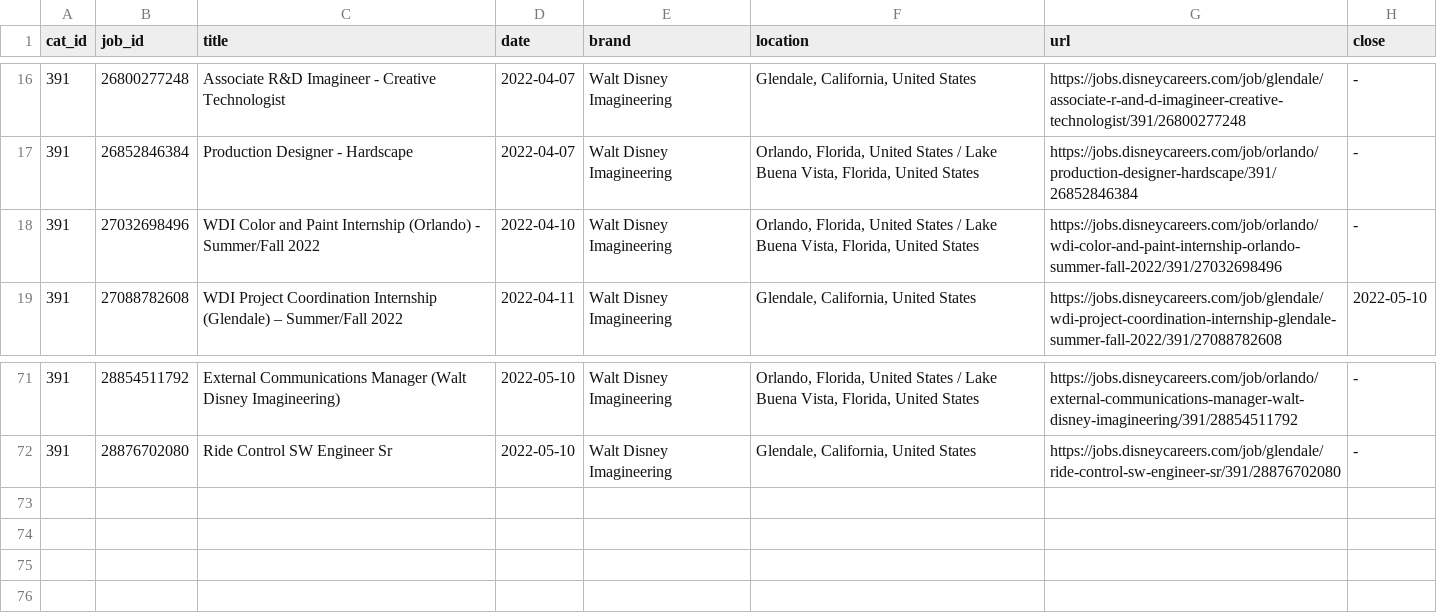
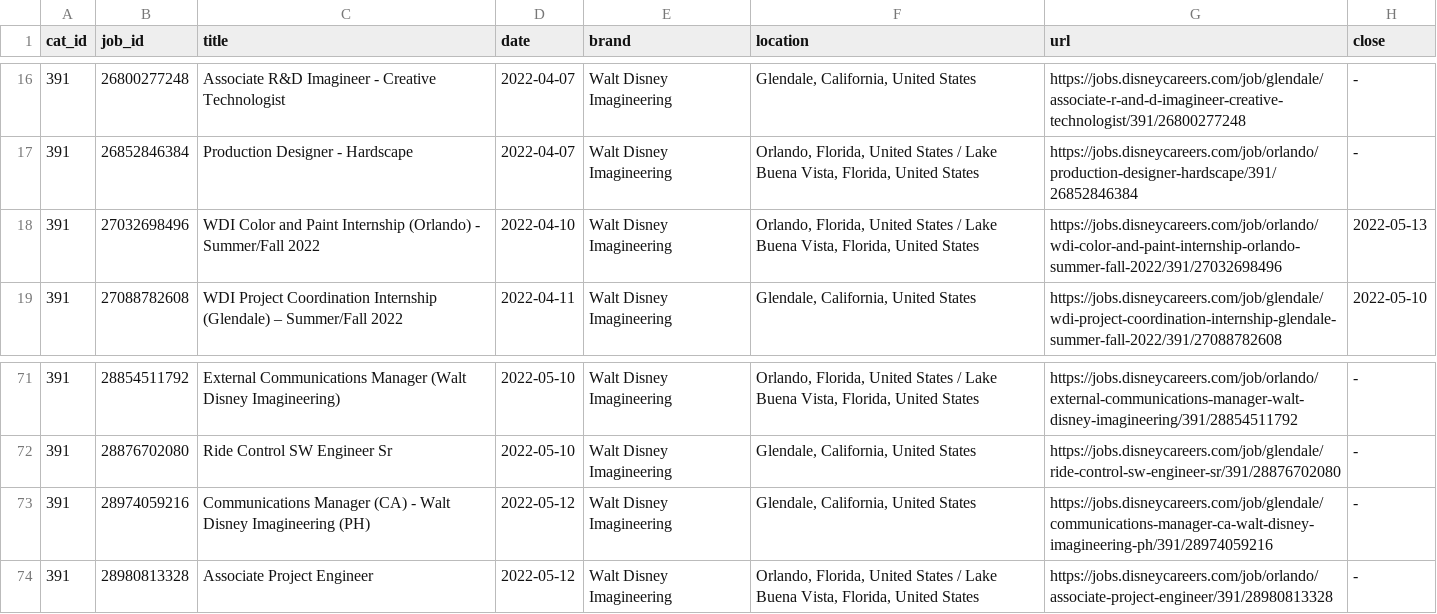
Before and after one commit to dpasse/monte, a CSV file: data/disney/imagineering_jobs.csv, drawn as a sheet; only a part is shown, gaps mark what is left out.

Commit message:
dataset updates

```diff
--- a/data/disney/imagineering_jobs.csv
+++ b/data/disney/imagineering_jobs.csv
@@ -17,3 +17,3 @@ cat_id,job_id,title,date,brand,location,url,close
 391,26852846384,Production Designer - Hardscape,2022-04-07,Walt Disney Imagineering,"Orlando, Florida, United States / Lake Buena Vista, Florida, United States",https://jobs.disneycareers.com/job/orlando/production-designer-hardscape/391/26852846384,-
-391,27032698496,WDI Color and Paint Internship (Orlando) - Summer/Fall 2022,2022-04-10,Walt Disney Imagineering,"Orlando, Florida, United States / Lake Buena Vista, Florida, United States",https://jobs.disneycareers.com/job/orlando/wdi-color-and-paint-internship-orlando-summer-fall-2022/391/27032698496,-
+391,27032698496,WDI Color and Paint Internship (Orlando) - Summer/Fall 2022,2022-04-10,Walt Disney Imagineering,"Orlando, Florida, United States / Lake Buena Vista, Florida, United States",https://jobs.disneycareers.com/job/orlando/wdi-color-and-paint-internship-orlando-summer-fall-2022/391/27032698496,2022-05-13
 391,27088782608,WDI Project Coordination Internship (Glendale) – Summer/Fall 2022,2022-04-11,Walt Disney Imagineering,"Glendale, California, United States",https://jobs.disneycareers.com/job/glendale/wdi-project-coordination-internship-glendale-summer-fall-2022/391/27088782608,2022-05-10
@@ -72 +72,3 @@ cat_id,job_id,title,date,brand,location,url,close
 391,28876702080,Ride Control SW Engineer Sr,2022-05-10,Walt Disney Imagineering,"Glendale, California, United States",https://jobs.disneycareers.com/job/glendale/ride-control-sw-engineer-sr/391/28876702080,-
+391,28974059216,Communications Manager (CA) - Walt Disney Imagineering (PH),2022-05-12,Walt Disney Imagineering,"Glendale, California, United States",https://jobs.disneycareers.com/job/glendale/communications-manager-ca-walt-disney-imagineering-ph/391/28974059216,-
+391,28980813328,Associate Project Engineer,2022-05-12,Walt Disney Imagineering,"Orlando, Florida, United States / Lake Buena Vista, Florida, United States",https://jobs.disneycareers.com/job/orlando/associate-project-engineer/391/28980813328,-
```
Also changed, not shown: data/disney/jobs.csv, 2 other files.
